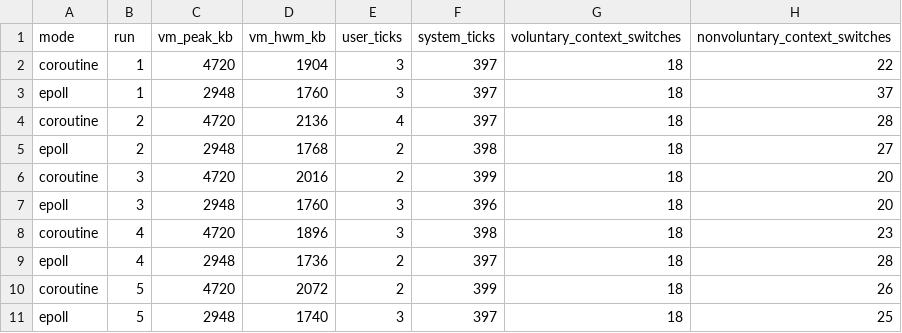
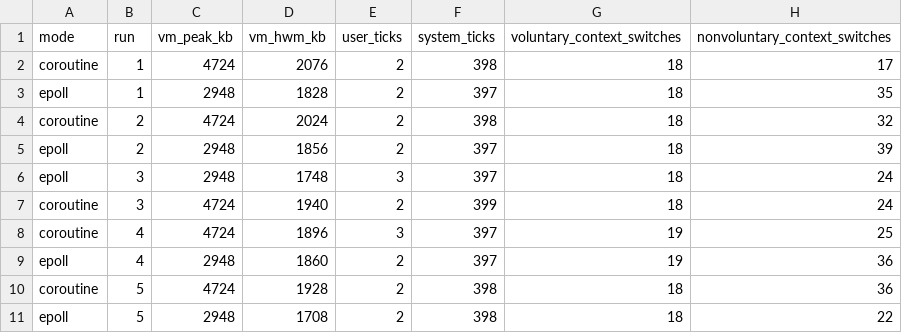
Before and after one commit to DavidMusk93/recallfs, a CSV file: learning/studies/20260910-stackful-coroutine/evidence/raw/ab/l4/process-resources.csv, drawn as a sheet.

```diff
--- a/learning/studies/20260910-stackful-coroutine/evidence/raw/ab/l4/process-resources.csv
+++ b/learning/studies/20260910-stackful-coroutine/evidence/raw/ab/l4/process-resources.csv
@@ -1,11 +1,11 @@
 mode,run,vm_peak_kb,vm_hwm_kb,user_ticks,system_ticks,voluntary_context_switches,nonvoluntary_context_switches
-coroutine,1,4720,1904,3,397,18,22
-epoll,1,2948,1760,3,397,18,37
-coroutine,2,4720,2136,4,397,18,28
-epoll,2,2948,1768,2,398,18,27
-coroutine,3,4720,2016,2,399,18,20
-epoll,3,2948,1760,3,396,18,20
-coroutine,4,4720,1896,3,398,18,23
-epoll,4,2948,1736,2,397,18,28
-coroutine,5,4720,2072,2,399,18,26
-epoll,5,2948,1740,3,397,18,25
+coroutine,1,4724,2076,2,398,18,17
+epoll,1,2948,1828,2,397,18,35
+coroutine,2,4724,2024,2,398,18,32
+epoll,2,2948,1856,2,397,18,39
+epoll,3,2948,1748,3,397,18,24
+coroutine,3,4724,1940,2,399,18,24
+coroutine,4,4724,1896,3,397,19,25
+epoll,4,2948,1860,2,397,19,36
+coroutine,5,4724,1928,2,398,18,36
+epoll,5,2948,1708,2,398,18,22
```
Also changed, not shown: learning/studies/20260910-stackful-coroutine/evidence/raw/ab/context-switch.csv, learning/studies/20260910-stackful-coroutine/evidence/raw/ab/l4/stream-throughput.csv, 57 other files.
